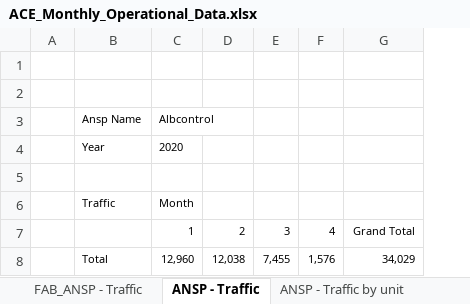
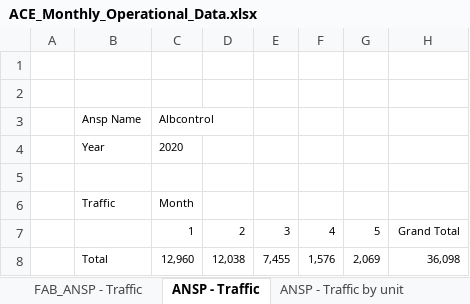
Before and after one commit to euctrl-pru/portal, an Excel workbook: static/download/xls/ACE_Monthly_Operational_Data.xlsx, sheet ANSP - Traffic, drawn as a sheet; values as stored, in another font and other column widths than the file's, no borders; addresses are those after the commit; the diff names each change by its address in the sheet, - before the commit and + after, or states it on an @@ line.

```diff
--- a/static/download/xls/ACE_Monthly_Operational_Data.xlsx (sheet ANSP - Traffic)
+++ b/static/download/xls/ACE_Monthly_Operational_Data.xlsx (sheet ANSP - Traffic)
+column G, rows 7-8: 5 | 2,069
-H8: 34,029
+H8: 36,098
```
Also changed, not shown: sheet ANSP - Airport Movement, sheet FAB_ANSP - Traffic, sheet ANSP - Flight Hours, sheet ANSP - Traffic by unit, sheet ANSP - en-route delays > 15 min, sheet ANSP - total delays> 15min, 3 more sheets, 2 other files.
